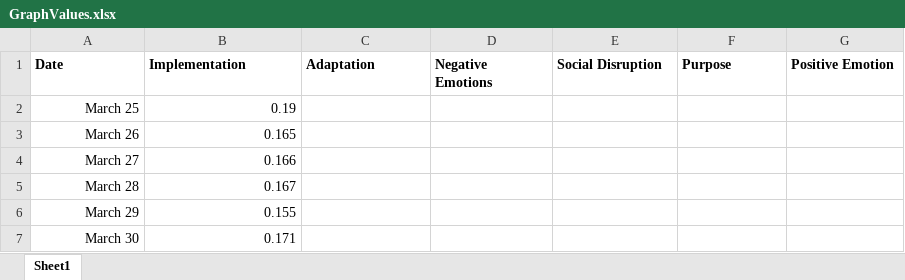
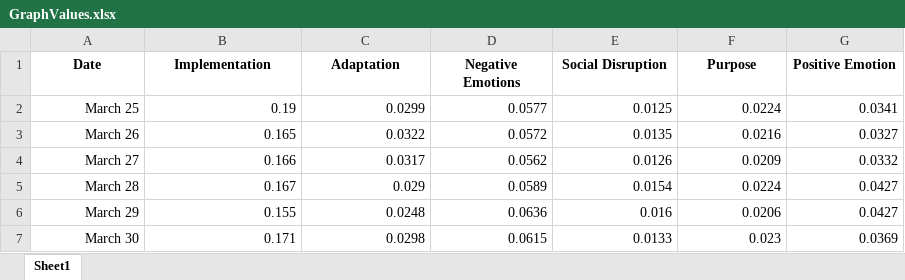
Before and after one commit to Manikya-Varshney/Twitter-Analysis, an Excel workbook: All Graphs/Graphs/GraphValues.xlsx, sheet Sheet1, drawn as a sheet; only a part is shown; values as stored, in another font and other column widths than the file's, no borders; charts and pictures not drawn; the diff covers the shown part only; the diff names each change by its address in the sheet, - before the commit and + after, or states it on an @@ line.

Commit message:
All graphs added

```diff
--- a/All Graphs/Graphs/GraphValues.xlsx (sheet Sheet1)
+++ b/All Graphs/Graphs/GraphValues.xlsx (sheet Sheet1)
-A1:G1 alignment: left
+A1:G1 alignment: center
-C2 (Adaptation): (empty)
+C2 (Adaptation): 0.0299
-D2 (Negative Emotions): (empty)
+D2 (Negative Emotions): 0.0577
-E2 (Social Disruption): (empty)
+E2 (Social Disruption): 0.0125
-F2 (Purpose): (empty)
+F2 (Purpose): 0.0224
-G2 (Positive Emotion): (empty)
+G2 (Positive Emotion): 0.0341
-C3 (Adaptation): (empty)
+C3 (Adaptation): 0.0322
-D3 (Negative Emotions): (empty)
+D3 (Negative Emotions): 0.0572
-E3 (Social Disruption): (empty)
+E3 (Social Disruption): 0.0135
-F3 (Purpose): (empty)
+F3 (Purpose): 0.0216
-G3 (Positive Emotion): (empty)
+G3 (Positive Emotion): 0.0327
-C4 (Adaptation): (empty)
+C4 (Adaptation): 0.0317
-D4 (Negative Emotions): (empty)
+D4 (Negative Emotions): 0.0562
-E4 (Social Disruption): (empty)
+E4 (Social Disruption): 0.0126
-F4 (Purpose): (empty)
+F4 (Purpose): 0.0209
-G4 (Positive Emotion): (empty)
+G4 (Positive Emotion): 0.0332
-C5 (Adaptation): (empty)
+C5 (Adaptation): 0.029
-D5 (Negative Emotions): (empty)
+D5 (Negative Emotions): 0.0589
-E5 (Social Disruption): (empty)
+E5 (Social Disruption): 0.0154
-F5 (Purpose): (empty)
+F5 (Purpose): 0.0224
-G5:G6 (Positive Emotion): (empty)
+G5:G6 (Positive Emotion): 0.0427
-C6 (Adaptation): (empty)
+C6 (Adaptation): 0.0248
-D6 (Negative Emotions): (empty)
+D6 (Negative Emotions): 0.0636
-E6 (Social Disruption): (empty)
+E6 (Social Disruption): 0.016
-F6 (Purpose): (empty)
+F6 (Purpose): 0.0206
-C7 (Adaptation): (empty)
+C7 (Adaptation): 0.0298
-D7 (Negative Emotions): (empty)
+D7 (Negative Emotions): 0.0615
-E7 (Social Disruption): (empty)
+E7 (Social Disruption): 0.0133
-F7 (Purpose): (empty)
+F7 (Purpose): 0.023
-G7 (Positive Emotion): (empty)
+G7 (Positive Emotion): 0.0369
```
Also changed, not shown: 55 edited cells elsewhere in this sheet, 12 other files.
